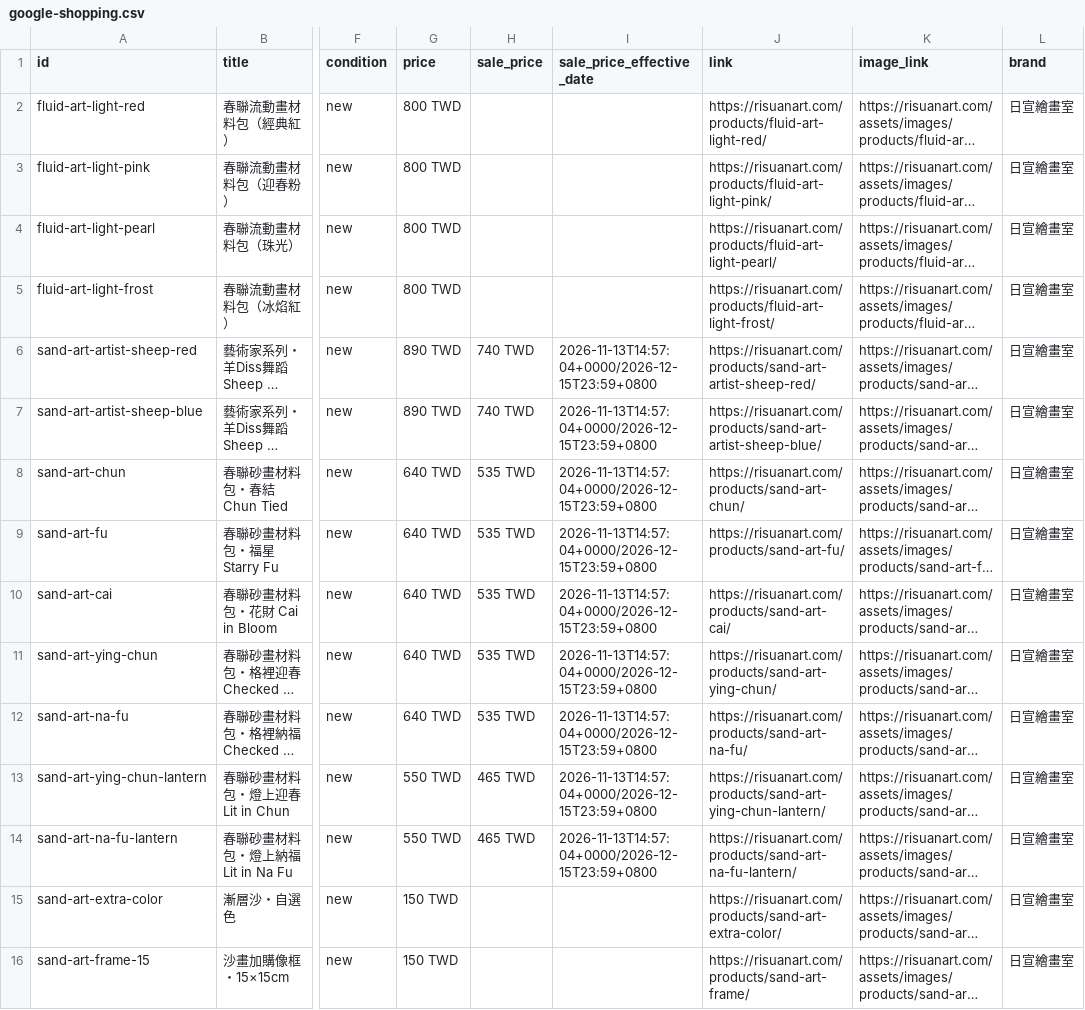
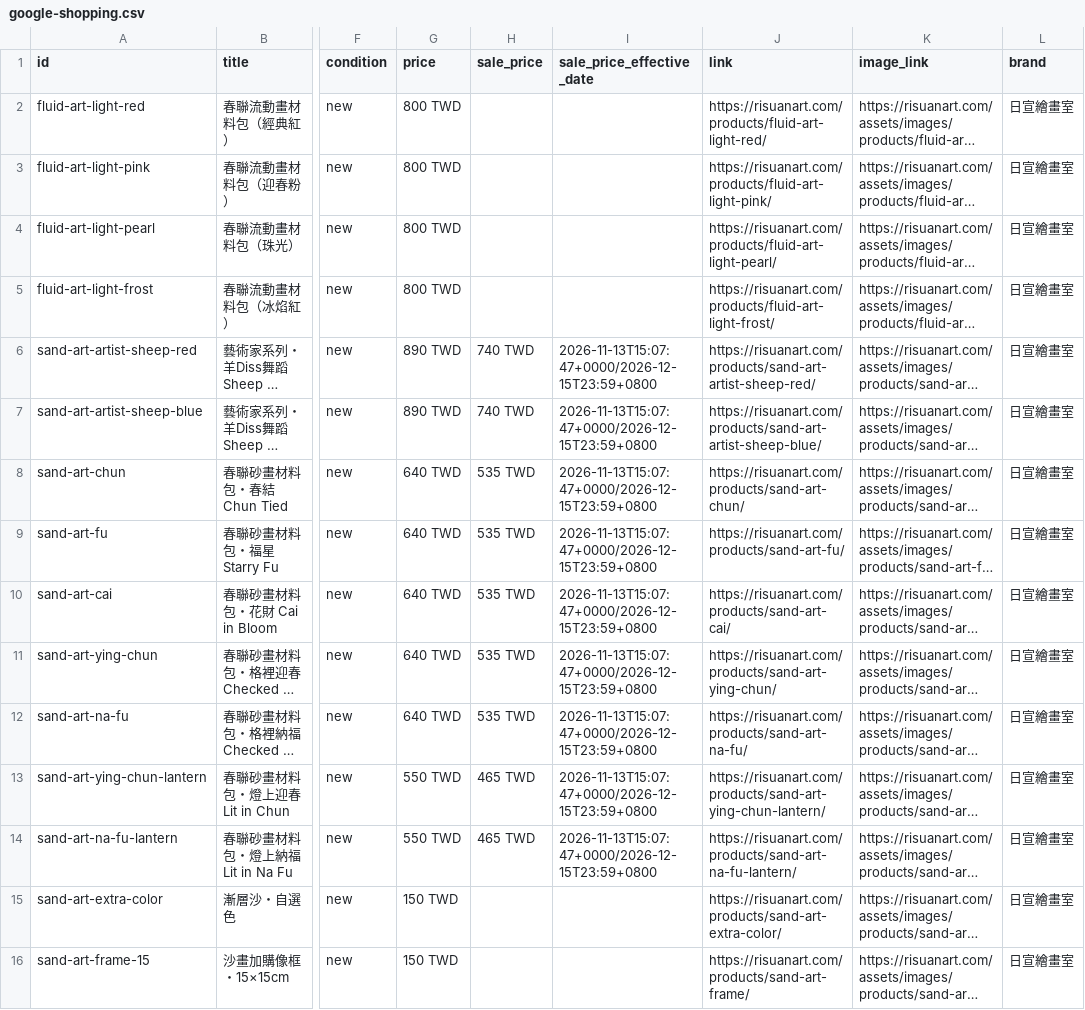
Before and after one commit to risuanart/risuanart.github.io, a CSV file: feeds/google-shopping.csv, drawn as a sheet; only a part is shown, gaps mark what is left out; long unchanged cells end in …; the diff names each change by its address in the sheet, - before the commit and + after, or states it on an @@ line.

```diff
--- a/feeds/google-shopping.csv
+++ b/feeds/google-shopping.csv
-I6:I14 (sale_price_effective_date): 2026-11-13T14:57:04+0000/2026-12-15T23:59+0800
+I6:I14 (sale_price_effective_date): 2026-11-13T15:07:47+0000/2026-12-15T23:59+0800
```
Also changed, not shown: feeds/instagram-shop.csv.
